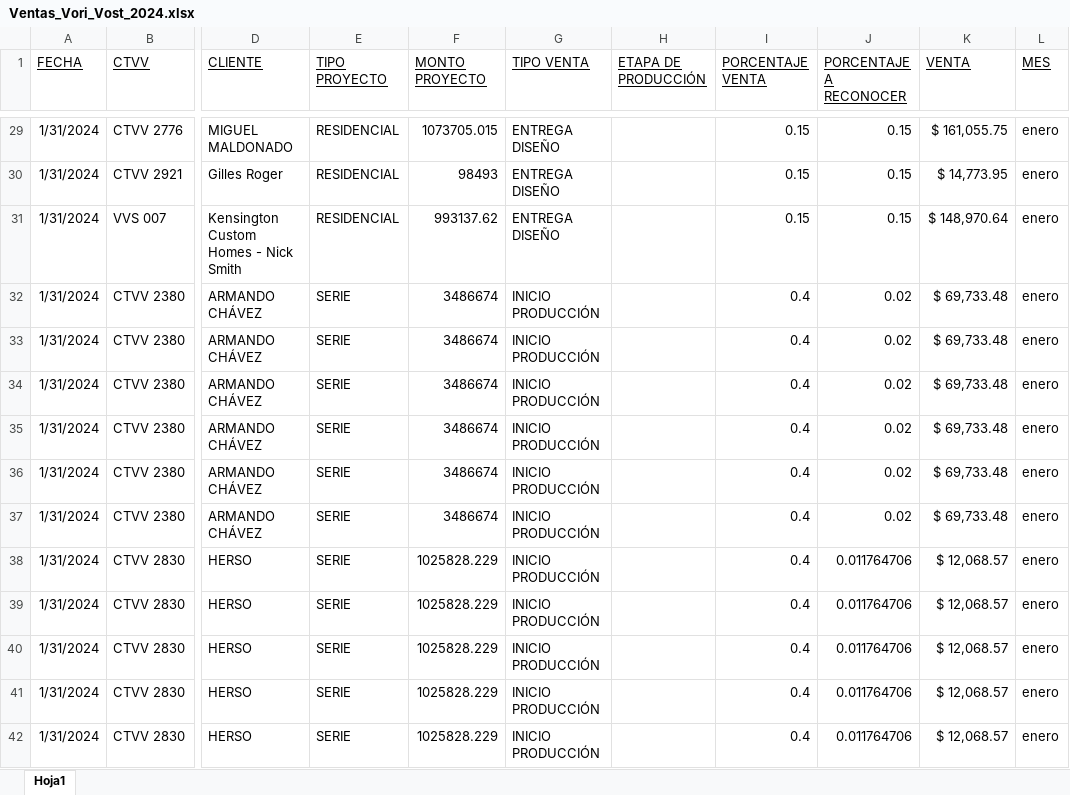
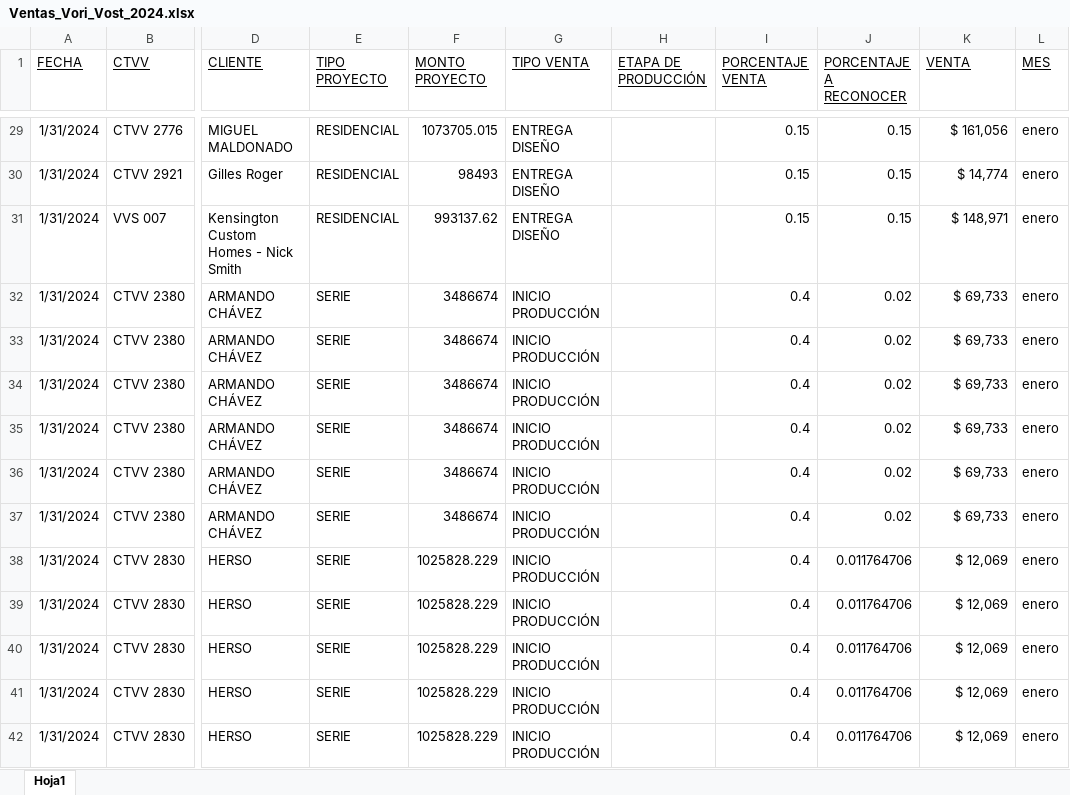
Before and after one commit to FerUlaje/Pruebas-Boton, an Excel workbook: datasets/Ventas_Vori_Vost_2024.xlsx, sheet Hoja1, drawn as a sheet; only a part is shown, gaps mark what is left out; values as stored, in another font and other column widths than the file's, no borders; table styles not drawn; the diff covers the shown part only; the diff names each change by its address in the sheet, - before the commit and + after, or states it on an @@ line.

Commit message:
Venta s/decimal

```diff
--- a/datasets/Ventas_Vori_Vost_2024.xlsx (sheet Hoja1)
+++ b/datasets/Ventas_Vori_Vost_2024.xlsx (sheet Hoja1)
-K29 (VENTA): $ 161,055.75
+K29 (VENTA): $ 161,056
-K30 (VENTA): $ 14,773.95
+K30 (VENTA): $ 14,774
-K31 (VENTA): $ 148,970.64
+K31 (VENTA): $ 148,971
-K32:K37 (VENTA): $ 69,733.48
+K32:K37 (VENTA): $ 69,733
-K38:K42 (VENTA): $ 12,068.57
+K38:K42 (VENTA): $ 12,069
```
Also changed, not shown: 671 edited cells elsewhere in this sheet, 1 other file.
